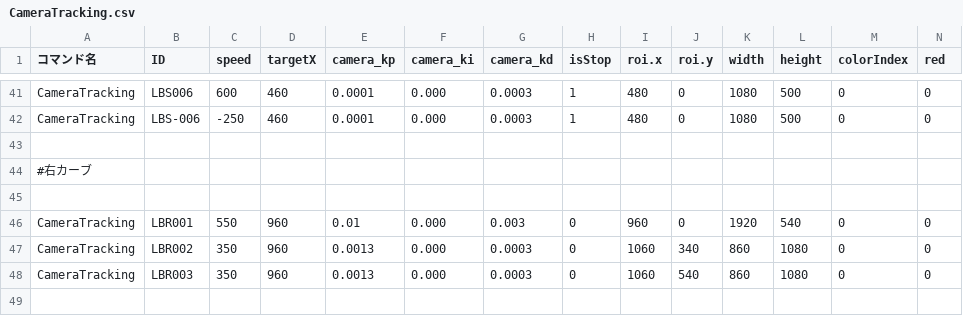
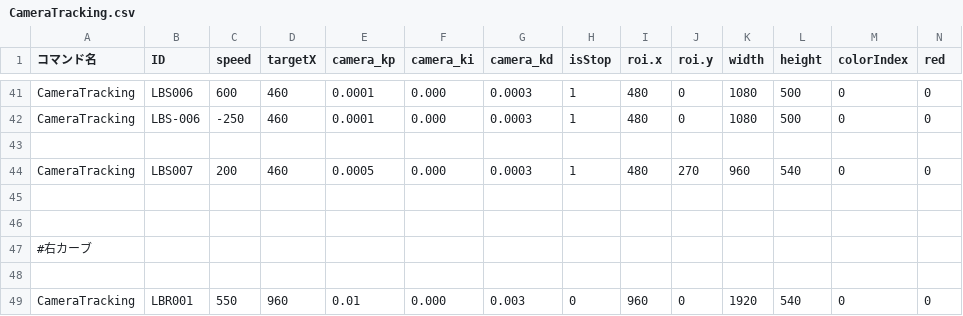
Before and after one commit to KatLab-MiyazakiUniv/etrobocon2026, a CSV file: datafiles/commands/Motions/CameraTracking.csv, drawn as a sheet; only a part is shown, gaps mark what is left out; the shorter side is filled out with more unchanged rows; rows hold the shown columns only; the diff names each change by its address in the sheet, - before the commit and + after, or states it on an @@ line.

```diff
--- a/datafiles/commands/Motions/CameraTracking.csv
+++ b/datafiles/commands/Motions/CameraTracking.csv
+row 44: CameraTracking | LBS007 | 200 | 460 | 0.0005 | 0.000 | 0.0003 | 1 | 480 | 270 | 960 | 540 | 0 | 0
+row 45: (empty)
+row 46: (empty)
```
Also changed, not shown: datafiles/commands/Area/LineTraceLeft.csv, datafiles/commands/Area/RedBottleDeliveryLeft.csv, 5 other files.
